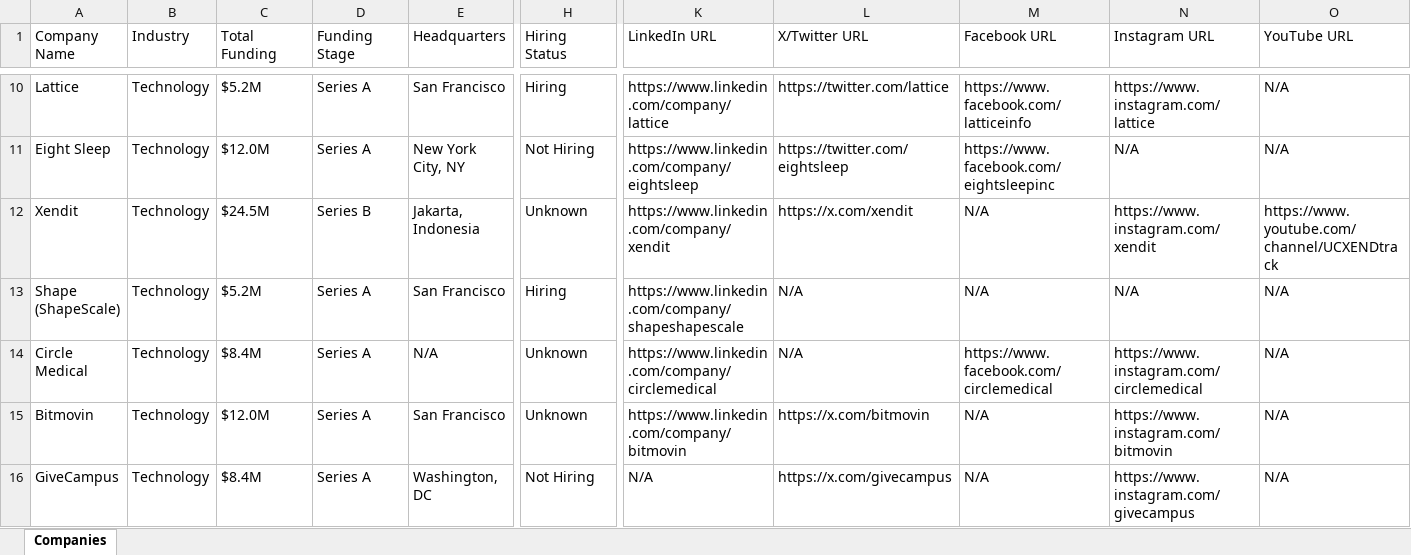
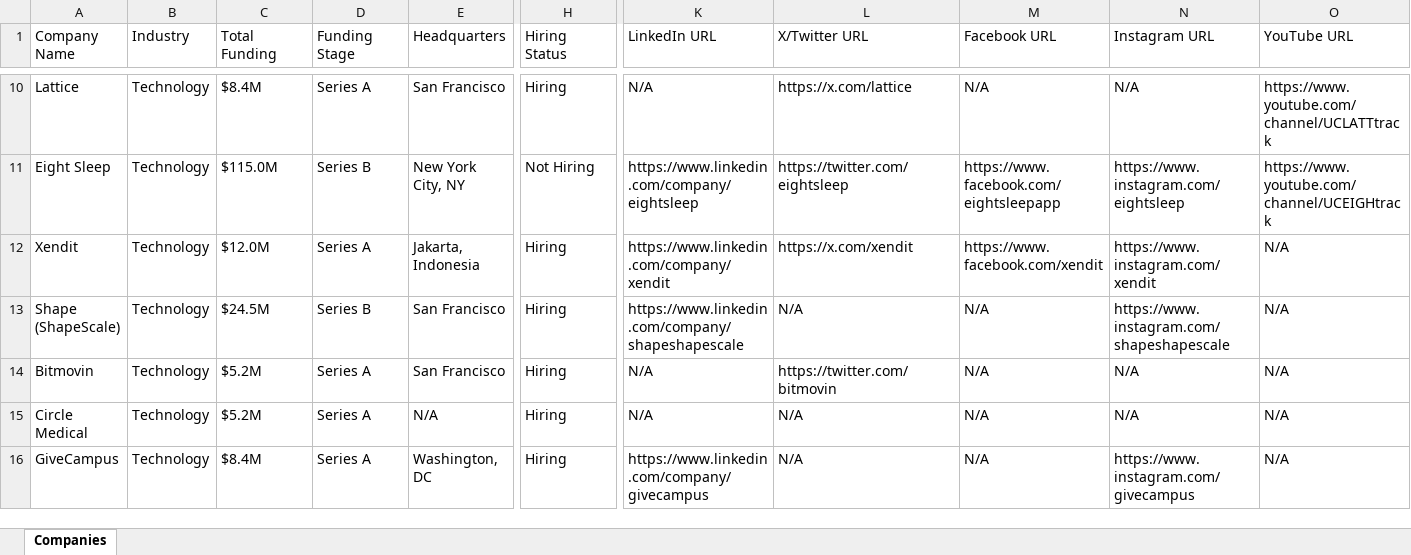
Before and after one commit to usergit535/talent_intelligence_project_2, an Excel workbook: output/companies.xlsx, sheet Companies, drawn as a sheet; only a part is shown, gaps mark what is left out; values as stored, in another font and other column widths than the file's, no cell formats; removed rows and columns are numbered as before the commit, all else as after; rows hold the shown columns only; the diff covers the shown part only; the diff names each change by its address in the sheet, - before the commit and + after, or states it on an @@ line.

```diff
--- a/output/companies.xlsx (sheet Companies)
+++ b/output/companies.xlsx (sheet Companies)
-C10 (Total Funding): $5.2M
+C10 (Total Funding): $8.4M
-K10 (LinkedIn URL): https://www.linkedin.com/company/lattice
+K10 (LinkedIn URL): N/A
-L10 (X/Twitter URL): https://twitter.com/lattice
+L10 (X/Twitter URL): https://x.com/lattice
-M10 (Facebook URL): https://www.facebook.com/latticeinfo
+M10 (Facebook URL): N/A
-N10 (Instagram URL): https://www.instagram.com/lattice
+N10 (Instagram URL): N/A
-O10 (YouTube URL): N/A
+O10 (YouTube URL): https://www.youtube.com/channel/UCLATTtrack
-C11 (Total Funding): $12.0M
+C11 (Total Funding): $115.0M
-D11 (Funding Stage): Series A
+D11 (Funding Stage): Series B
-M11 (Facebook URL): https://www.facebook.com/eightsleepinc
+M11 (Facebook URL): https://www.facebook.com/eightsleepapp
-N11 (Instagram URL): N/A
+N11 (Instagram URL): https://www.instagram.com/eightsleep
-O11 (YouTube URL): N/A
+O11 (YouTube URL): https://www.youtube.com/channel/UCEIGHtrack
-C12 (Total Funding): $24.5M
+C12 (Total Funding): $12.0M
-D12 (Funding Stage): Series B
+D12 (Funding Stage): Series A
-H12 (Hiring Status): Unknown
+H12 (Hiring Status): Hiring
-M12 (Facebook URL): N/A
+M12 (Facebook URL): https://www.facebook.com/xendit
-O12 (YouTube URL): https://www.youtube.com/channel/UCXENDtrack
+O12 (YouTube URL): N/A
-C13 (Total Funding): $5.2M
+C13 (Total Funding): $24.5M
-D13 (Funding Stage): Series A
+D13 (Funding Stage): Series B
-N13 (Instagram URL): N/A
+N13 (Instagram URL): https://www.instagram.com/shapeshapescale
-row 14: Circle Medical | Technology | $8.4M | Series A | N/A | Unknown | https://www.linkedin.com/company/circlemedical | N/A | https://www.facebook.com/circlemedical | https://www.instagram.com/circlemedical | N/A
-C14 (Total Funding): $12.0M
+C14 (Total Funding): $5.2M
-H14 (Hiring Status): Unknown
+H14 (Hiring Status): Hiring
-K14 (LinkedIn URL): https://www.linkedin.com/company/bitmovin
+K14 (LinkedIn URL): N/A
-L14 (X/Twitter URL): https://x.com/bitmovin
+L14 (X/Twitter URL): https://twitter.com/bitmovin
-N14 (Instagram URL): https://www.instagram.com/bitmovin
+N14 (Instagram URL): N/A
+row 15: Circle Medical | Technology | $5.2M | Series A | N/A | Hiring | N/A | N/A | N/A | N/A | N/A
-H16 (Hiring Status): Not Hiring
+H16 (Hiring Status): Hiring
-K16 (LinkedIn URL): N/A
+K16 (LinkedIn URL): https://www.linkedin.com/company/givecampus
-L16 (X/Twitter URL): https://x.com/givecampus
+L16 (X/Twitter URL): N/A
```
Also changed, not shown: 13 added rows, 13 removed rows and 386 edited cells elsewhere in this sheet, cell formats, 1 other file.
